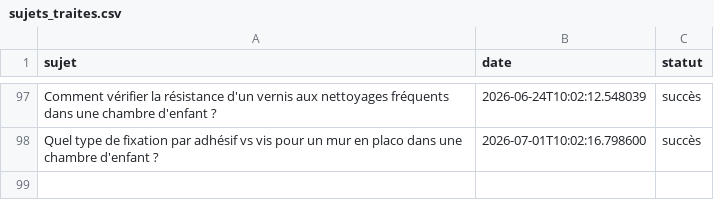
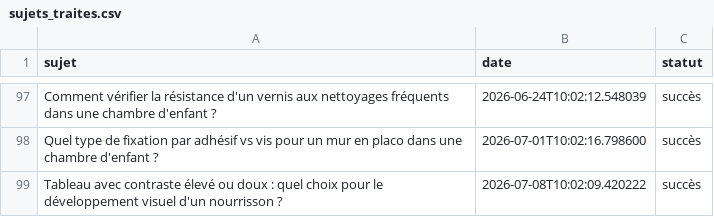
Before and after one commit to Metalosmose21/Chambre-d-enfant-2, a CSV file: sujets_traites.csv, drawn as a sheet; only a part is shown, gaps mark what is left out; the diff names each change by its address in the sheet, - before the commit and + after, or states it on an @@ line.

```diff
--- a/sujets_traites.csv
+++ b/sujets_traites.csv
+row 99: Tableau avec contraste élevé ou doux : quel choix pour le développement visuel d'un nourrisson ? | 2026-07-08T10:02:09.420222 | succès
```
Also changed, not shown: sujets.csv.
